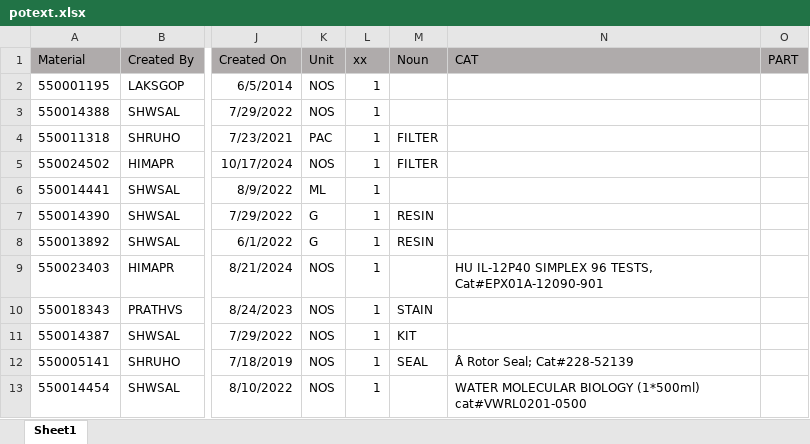
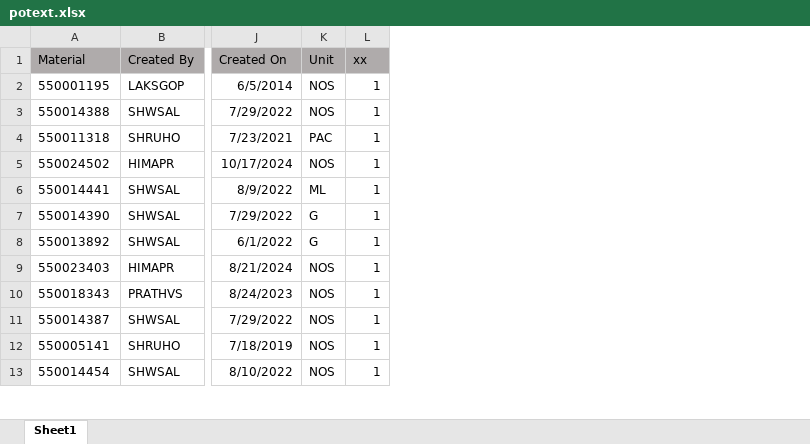
Before and after one commit to abheernarula/Code, an Excel workbook: material/potext.xlsx, sheet Sheet1, drawn as a sheet; only a part is shown, gaps mark what is left out; values as stored, in another font and other column widths than the file's, no borders; the diff names each change by its address in the sheet, - before the commit and + after, or states it on an @@ line.

Commit message:
Workings on material

```diff
--- a/material/potext.xlsx (sheet Sheet1)
+++ b/material/potext.xlsx (sheet Sheet1)
-column M (Noun), rows 4-12: FILTER | FILTER |  | RESIN | RESIN |  | STAIN | KIT | SEAL
-column N (CAT), rows 9-13: HU IL-12P40 SIMPLEX 96 TESTS, Cat#EPX01A-12090-901 |  |  | Â Rotor Seal; Cat#228-52139 | WATER MOLECULAR BIOLOGY (1*500ml) cat#VWRL0201-0500
-column O (PART), empty
```
Also changed, not shown: material/descriptionResults.xlsx, 6 other files.
